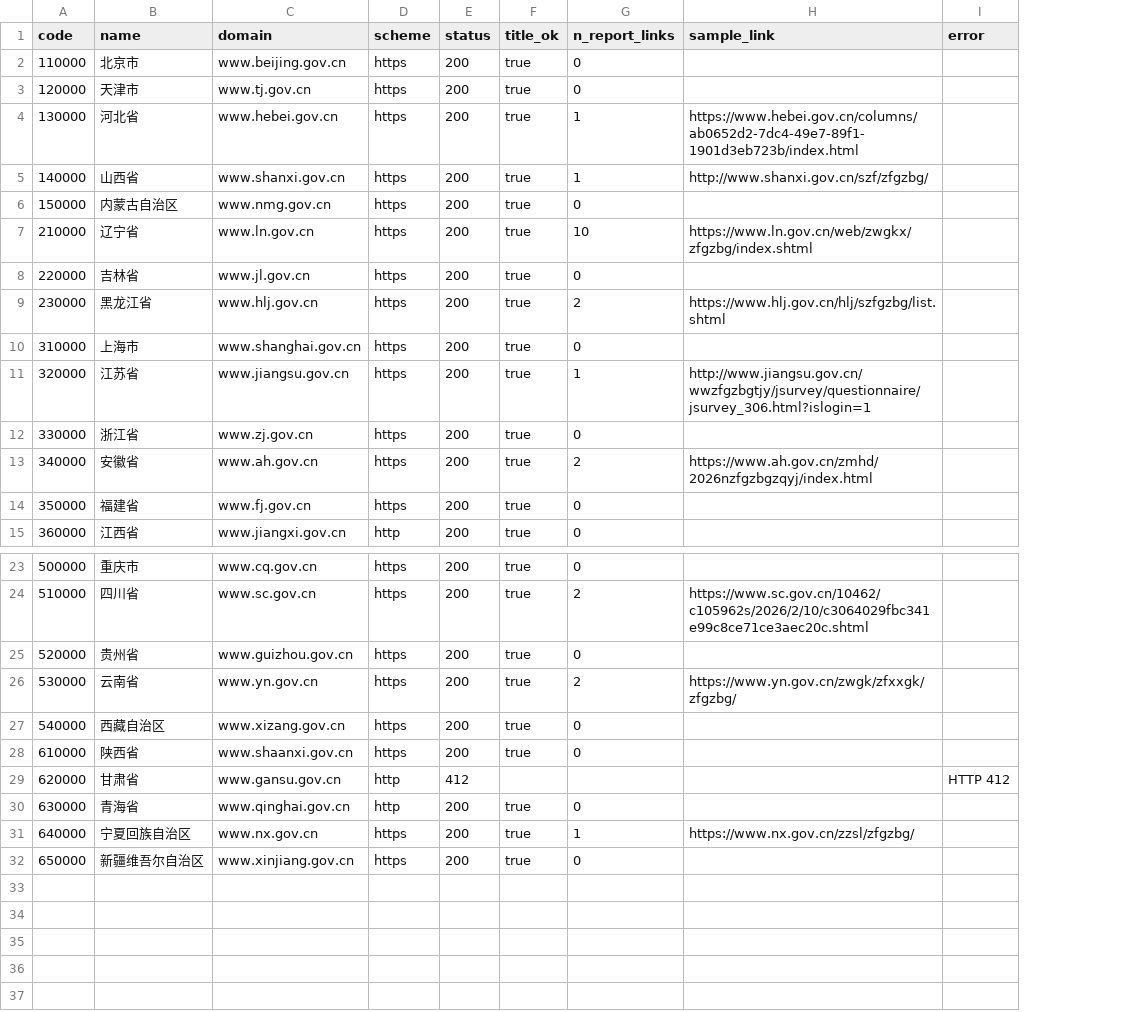
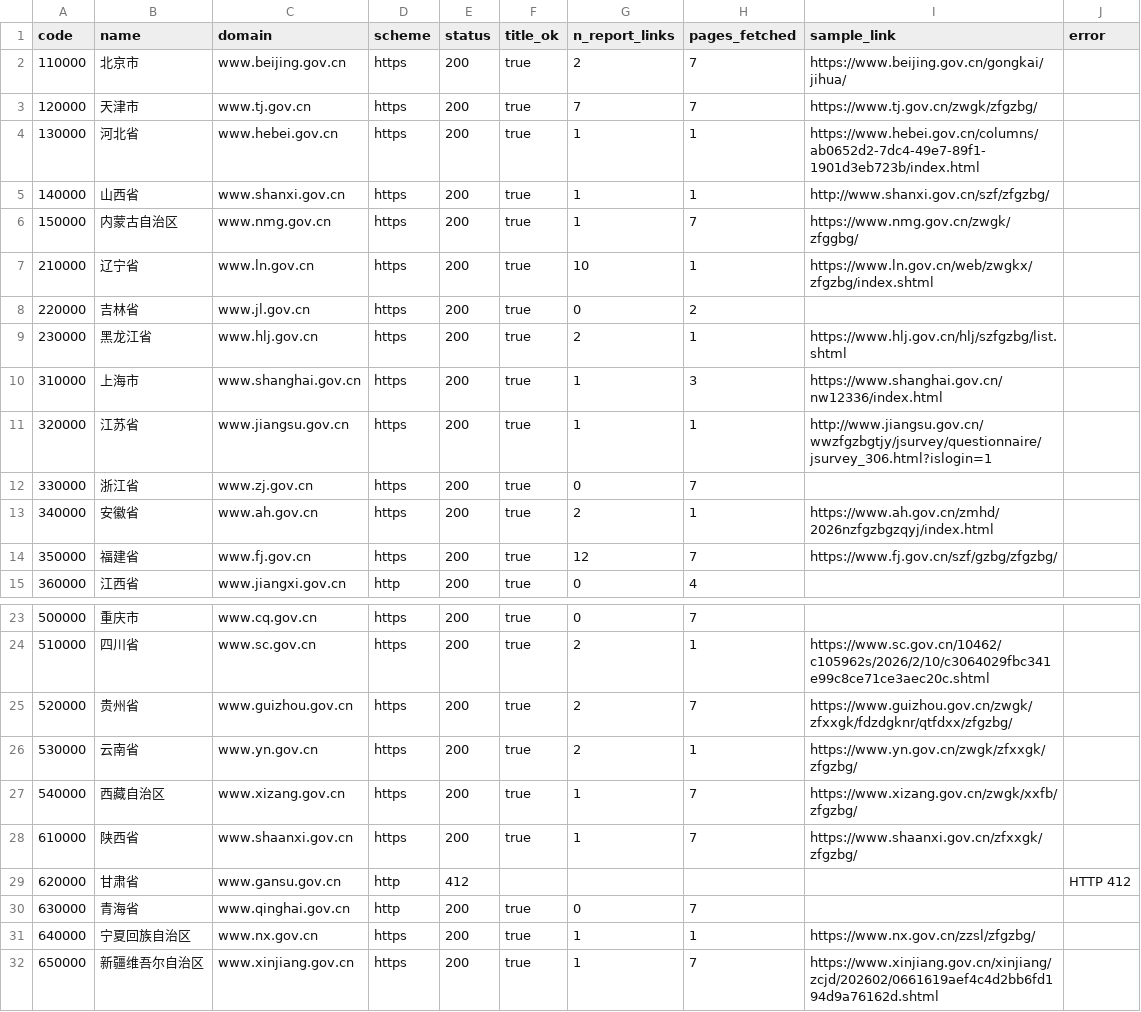
Before and after one commit to sdldw/gov-report-atlas, a CSV file: data/probe/portals.csv, drawn as a sheet; only a part is shown, gaps mark what is left out; addresses are those after the commit; the diff names each change by its address in the sheet, - before the commit and + after, or states it on an @@ line.

Commit message:
data: record portal probe results (21/31 with report links)

```diff
--- a/data/probe/portals.csv
+++ b/data/probe/portals.csv
+column H (pages_fetched), rows 2-15: 7 | 7 | 1 | 1 | 7 | 1 | 2 | 1 | 3 | 1 | 7 | 1 | 7 | 4; rows 23-32: 7 | 1 | 7 | 1 | 7 | 7 |  | 7 | 1 | 7
-G2 (n_report_links): 0
+G2 (n_report_links): 2
-I2 (sample_link): (empty)
+I2 (sample_link): https://www.beijing.gov.cn/gongkai/jihua/
-G3 (n_report_links): 0
+G3 (n_report_links): 7
-I3 (sample_link): (empty)
+I3 (sample_link): https://www.tj.gov.cn/zwgk/zfgzbg/
-G6 (n_report_links): 0
+G6 (n_report_links): 1
-I6 (sample_link): (empty)
+I6 (sample_link): https://www.nmg.gov.cn/zwgk/zfggbg/
-G10 (n_report_links): 0
+G10 (n_report_links): 1
-I10 (sample_link): (empty)
+I10 (sample_link): https://www.shanghai.gov.cn/nw12336/index.html
-G14 (n_report_links): 0
+G14 (n_report_links): 12
-I14 (sample_link): (empty)
+I14 (sample_link): https://www.fj.gov.cn/szf/gzbg/zfgzbg/
-G25 (n_report_links): 0
+G25 (n_report_links): 2
-I25 (sample_link): (empty)
+I25 (sample_link): https://www.guizhou.gov.cn/zwgk/zfxxgk/fdzdgknr/qtfdxx/zfgzbg/
-G27:G28 (n_report_links): 0
+G27:G28 (n_report_links): 1
-I27 (sample_link): (empty)
+I27 (sample_link): https://www.xizang.gov.cn/zwgk/xxfb/zfgzbg/
-I28 (sample_link): (empty)
+I28 (sample_link): https://www.shaanxi.gov.cn/zfxxgk/zfgzbg/
-G32 (n_report_links): 0
+G32 (n_report_links): 1
-I32 (sample_link): (empty)
+I32 (sample_link): https://www.xinjiang.gov.cn/xinjiang/zcjd/202602/0661619aef4c4d2bb6fd194d9a76162d.shtml
```
